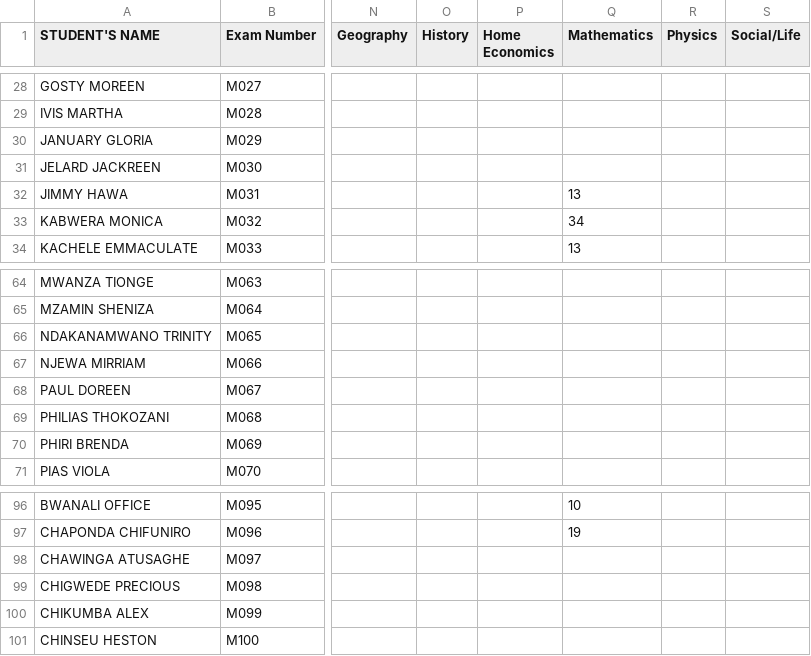
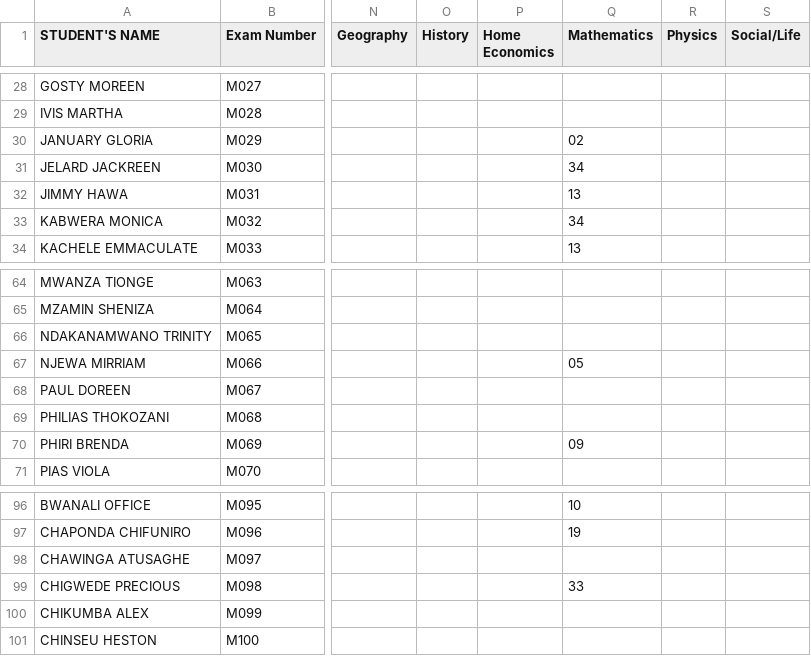
Before and after one commit to enitac/en1, a CSV file: form3.csv, drawn as a sheet; only a part is shown, gaps mark what is left out; the diff names each change by its address in the sheet, - before the commit and + after, or states it on an @@ line.

Commit message:
Update: form3 - Mathematics (8/9/2026, 8:00:54 PM)

```diff
--- a/form3.csv
+++ b/form3.csv
-Q30 (Mathematics): (empty)
+Q30 (Mathematics): 02
-Q31 (Mathematics): (empty)
+Q31 (Mathematics): 34
-Q67 (Mathematics): (empty)
+Q67 (Mathematics): 05
-Q70 (Mathematics): (empty)
+Q70 (Mathematics): 09
-Q99 (Mathematics): (empty)
+Q99 (Mathematics): 33
```
